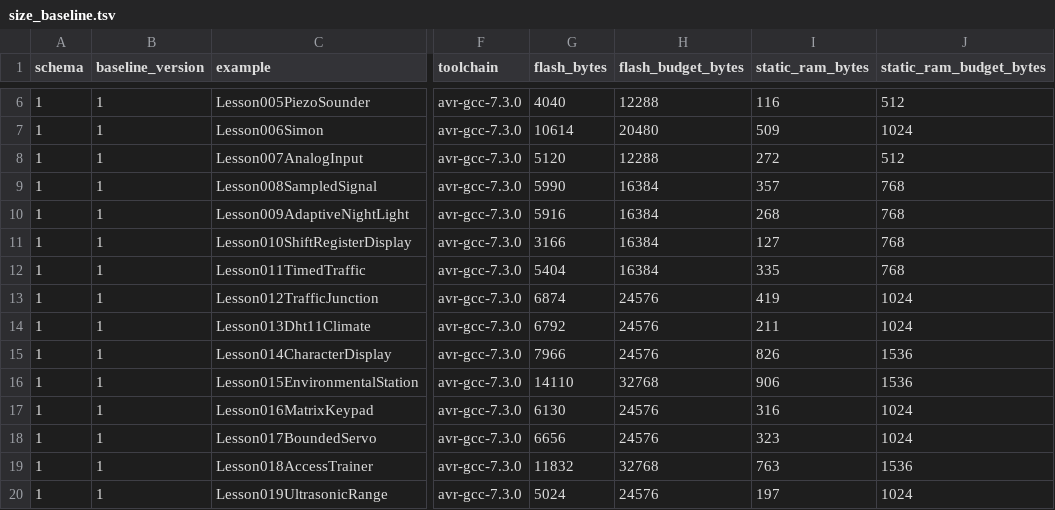
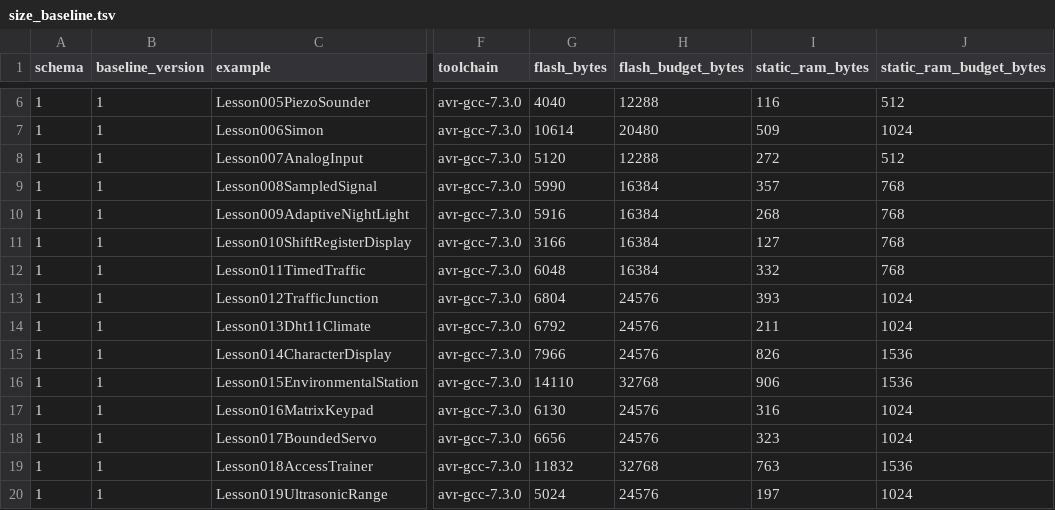
Before and after one commit to spincyc/adk, a TSV file: docs/size_baseline.tsv, drawn as a sheet; only a part is shown, gaps mark what is left out; the diff names each change by its address in the sheet, - before the commit and + after, or states it on an @@ line.

```diff
--- a/docs/size_baseline.tsv
+++ b/docs/size_baseline.tsv
-G12 (flash_bytes): 5404
+G12 (flash_bytes): 6048
-I12 (static_ram_bytes): 335
+I12 (static_ram_bytes): 332
-G13 (flash_bytes): 6874
+G13 (flash_bytes): 6804
-I13 (static_ram_bytes): 419
+I13 (static_ram_bytes): 393
```
Also changed, not shown: 14 other files.
